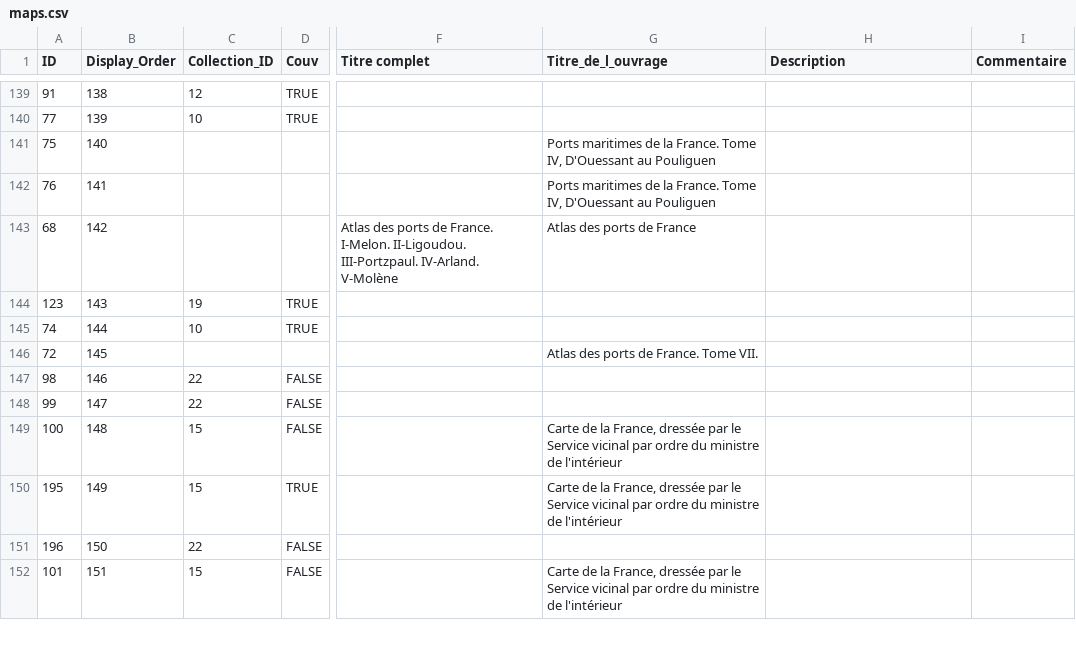
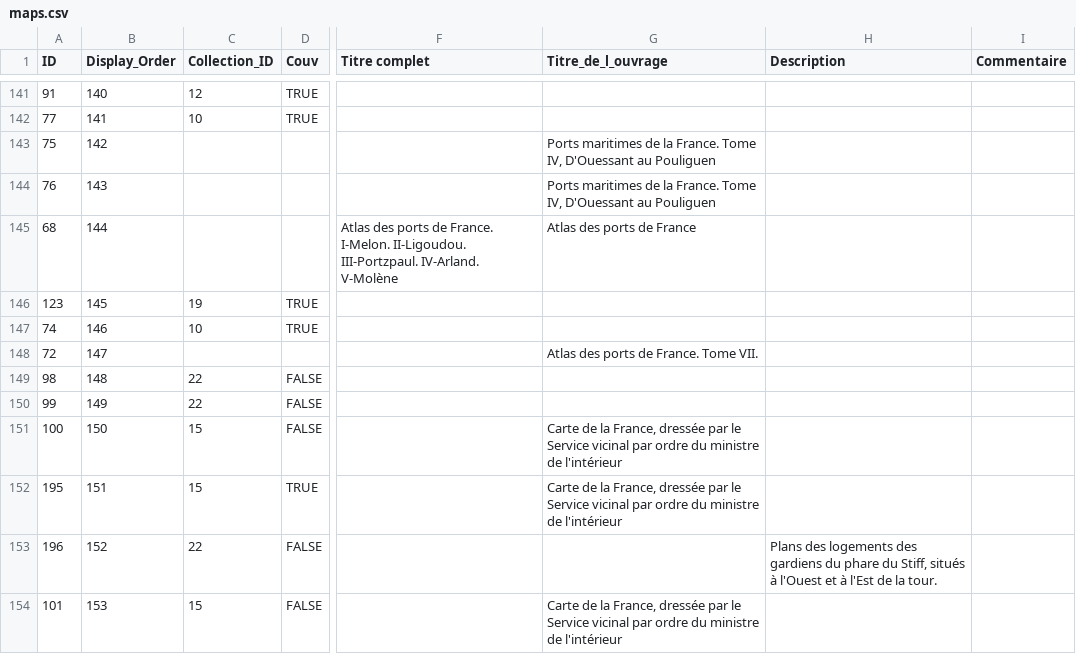
Before and after one commit to portulans/maps, a CSV file: atlas-ouessant/maps.csv, drawn as a sheet; only a part is shown, gaps mark what is left out; addresses are those after the commit; the diff covers the shown part only; the diff names each change by its address in the sheet, - before the commit and + after, or states it on an @@ line.

```diff
--- a/atlas-ouessant/maps.csv
+++ b/atlas-ouessant/maps.csv
-B141 (Display_Order): 138
+B141 (Display_Order): 140
-B142 (Display_Order): 139
+B142 (Display_Order): 141
-B143 (Display_Order): 140
+B143 (Display_Order): 142
-B144 (Display_Order): 141
+B144 (Display_Order): 143
-B145 (Display_Order): 142
+B145 (Display_Order): 144
-B146 (Display_Order): 143
+B146 (Display_Order): 145
-B147 (Display_Order): 144
+B147 (Display_Order): 146
-B148 (Display_Order): 145
+B148 (Display_Order): 147
-B149 (Display_Order): 146
+B149 (Display_Order): 148
-B150 (Display_Order): 147
+B150 (Display_Order): 149
-B151 (Display_Order): 148
+B151 (Display_Order): 150
-B152 (Display_Order): 149
+B152 (Display_Order): 151
-B153 (Display_Order): 150
+B153 (Display_Order): 152
-H153 (Description): (empty)
+H153 (Description): Plans des logements des gardiens du phare du Stiff, situés à l'Ouest et à l'Est de la tour.
-B154 (Display_Order): 151
+B154 (Display_Order): 153
```
Also changed, not shown: 2 added rows and 136 edited cells elsewhere in this file, 40 other files.
